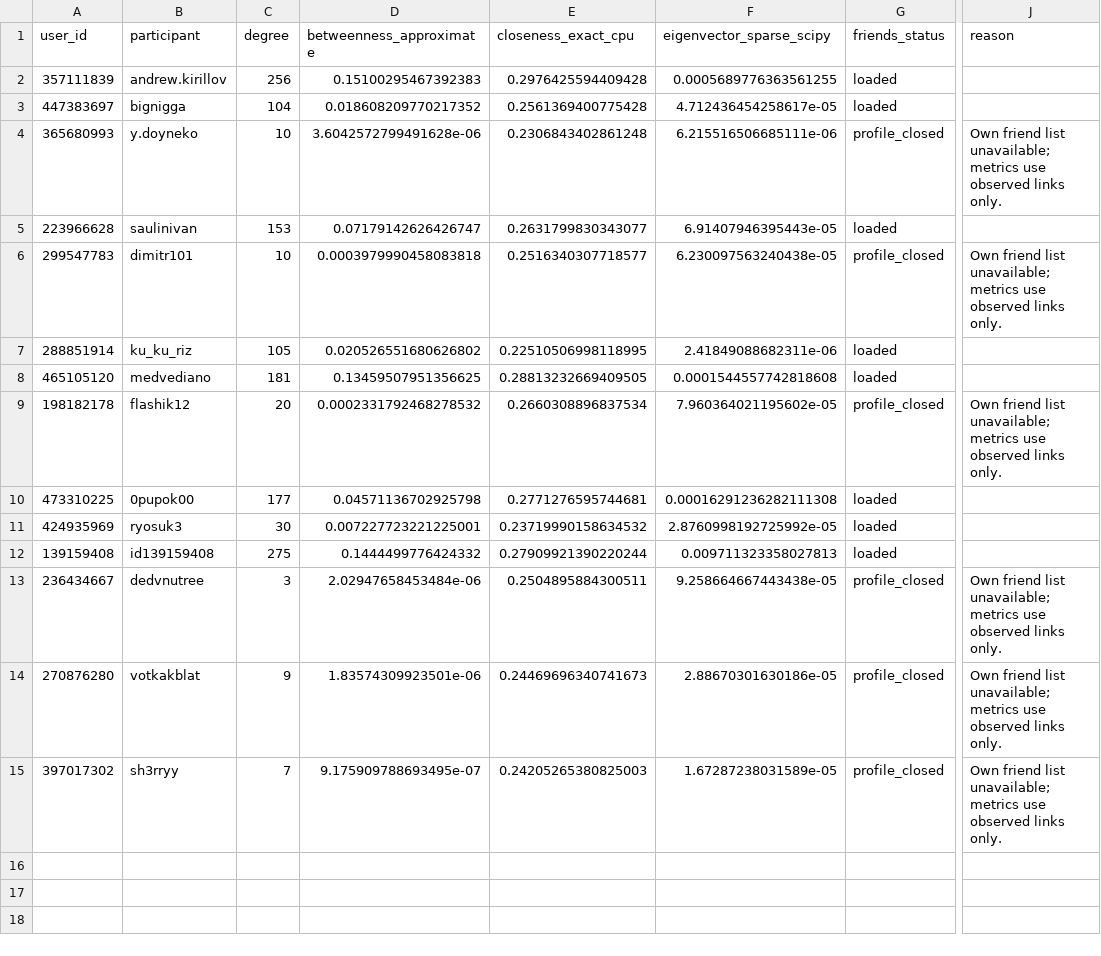
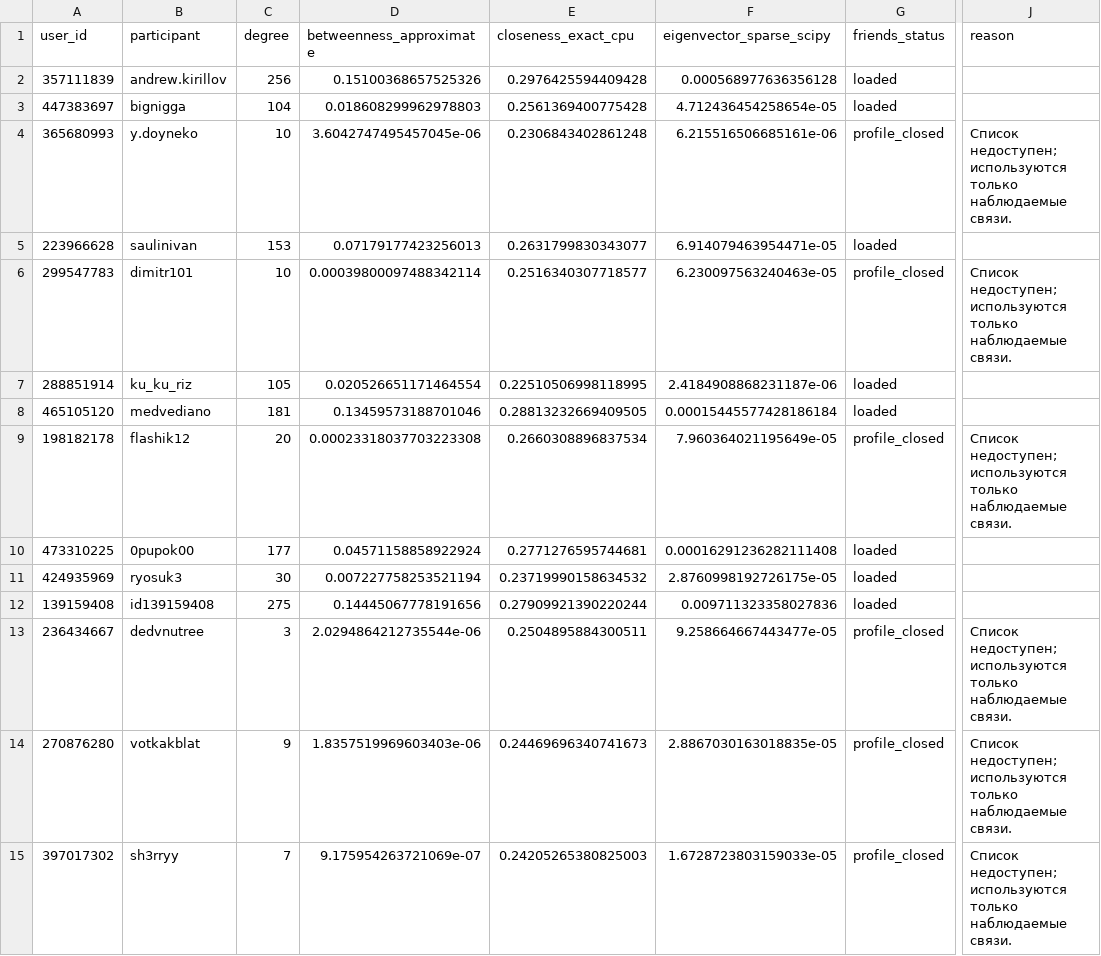
Before and after one commit to Osipovill/intelligent_systems_and_technologies, a CSV file: practice_2/data/group/member_centrality.csv, drawn as a sheet; only a part is shown, gaps mark what is left out; the diff names each change by its address in the sheet, - before the commit and + after, or states it on an @@ line.

```diff
--- a/practice_2/data/group/member_centrality.csv
+++ b/practice_2/data/group/member_centrality.csv
-D2 (betweenness_approximate): 0.15100295467392383
+D2 (betweenness_approximate): 0.15100368657525326
-F2 (eigenvector_sparse_scipy): 0.0005689776363561255
+F2 (eigenvector_sparse_scipy): 0.000568977636356128
-D3 (betweenness_approximate): 0.018608209770217352
+D3 (betweenness_approximate): 0.018608299962978803
-F3 (eigenvector_sparse_scipy): 4.712436454258617e-05
+F3 (eigenvector_sparse_scipy): 4.712436454258654e-05
-D4 (betweenness_approximate): 3.6042572799491628e-06
+D4 (betweenness_approximate): 3.6042747495457045e-06
-F4 (eigenvector_sparse_scipy): 6.215516506685111e-06
+F4 (eigenvector_sparse_scipy): 6.215516506685161e-06
-J4 (reason): Own friend list unavailable; metrics use observed links only.
+J4 (reason): Список недоступен; используются только наблюдаемые связи.
-D5 (betweenness_approximate): 0.07179142626426747
+D5 (betweenness_approximate): 0.07179177423256013
-F5 (eigenvector_sparse_scipy): 6.91407946395443e-05
+F5 (eigenvector_sparse_scipy): 6.914079463954471e-05
-D6 (betweenness_approximate): 0.0003979990458083818
+D6 (betweenness_approximate): 0.00039800097488342114
-F6 (eigenvector_sparse_scipy): 6.230097563240438e-05
+F6 (eigenvector_sparse_scipy): 6.230097563240463e-05
-J6 (reason): Own friend list unavailable; metrics use observed links only.
+J6 (reason): Список недоступен; используются только наблюдаемые связи.
-D7 (betweenness_approximate): 0.020526551680626802
+D7 (betweenness_approximate): 0.020526651171464554
-F7 (eigenvector_sparse_scipy): 2.41849088682311e-06
+F7 (eigenvector_sparse_scipy): 2.4184908868231187e-06
-D8 (betweenness_approximate): 0.13459507951356625
+D8 (betweenness_approximate): 0.13459573188701046
-F8 (eigenvector_sparse_scipy): 0.0001544557742818608
+F8 (eigenvector_sparse_scipy): 0.00015445577428186184
-D9 (betweenness_approximate): 0.0002331792468278532
+D9 (betweenness_approximate): 0.00023318037703223308
-F9 (eigenvector_sparse_scipy): 7.960364021195602e-05
+F9 (eigenvector_sparse_scipy): 7.960364021195649e-05
-J9 (reason): Own friend list unavailable; metrics use observed links only.
+J9 (reason): Список недоступен; используются только наблюдаемые связи.
-D10 (betweenness_approximate): 0.04571136702925798
+D10 (betweenness_approximate): 0.04571158858922924
-F10 (eigenvector_sparse_scipy): 0.00016291236282111308
+F10 (eigenvector_sparse_scipy): 0.00016291236282111408
-D11 (betweenness_approximate): 0.007227723221225001
+D11 (betweenness_approximate): 0.007227758253521194
-F11 (eigenvector_sparse_scipy): 2.8760998192725992e-05
+F11 (eigenvector_sparse_scipy): 2.8760998192726175e-05
-D12 (betweenness_approximate): 0.1444499776424332
+D12 (betweenness_approximate): 0.14445067778191656
-F12 (eigenvector_sparse_scipy): 0.009711323358027813
+F12 (eigenvector_sparse_scipy): 0.009711323358027836
-D13 (betweenness_approximate): 2.02947658453484e-06
+D13 (betweenness_approximate): 2.0294864212735544e-06
-F13 (eigenvector_sparse_scipy): 9.258664667443438e-05
+F13 (eigenvector_sparse_scipy): 9.258664667443477e-05
-J13:J15 (reason): Own friend list unavailable; metrics use observed links only.
+J13:J15 (reason): Список недоступен; используются только наблюдаемые связи.
-D14 (betweenness_approximate): 1.83574309923501e-06
+D14 (betweenness_approximate): 1.8357519969603403e-06
-F14 (eigenvector_sparse_scipy): 2.88670301630186e-05
+F14 (eigenvector_sparse_scipy): 2.8867030163018835e-05
-D15 (betweenness_approximate): 9.175909788693495e-07
+D15 (betweenness_approximate): 9.175954263721069e-07
-F15 (eigenvector_sparse_scipy): 1.67287238031589e-05
+F15 (eigenvector_sparse_scipy): 1.6728723803159033e-05
```
Also changed, not shown: 3 other files.
